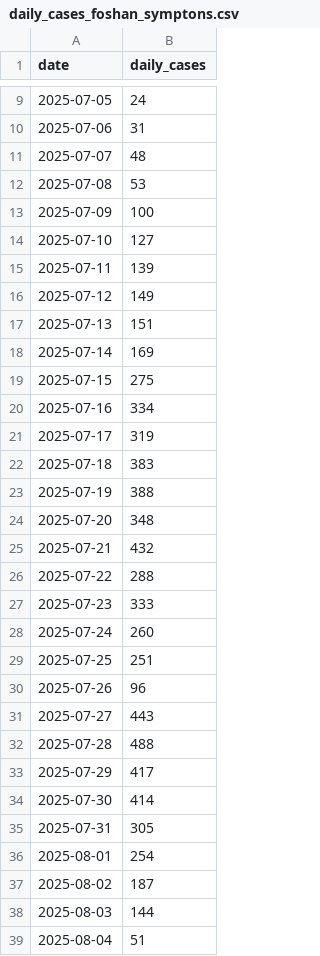
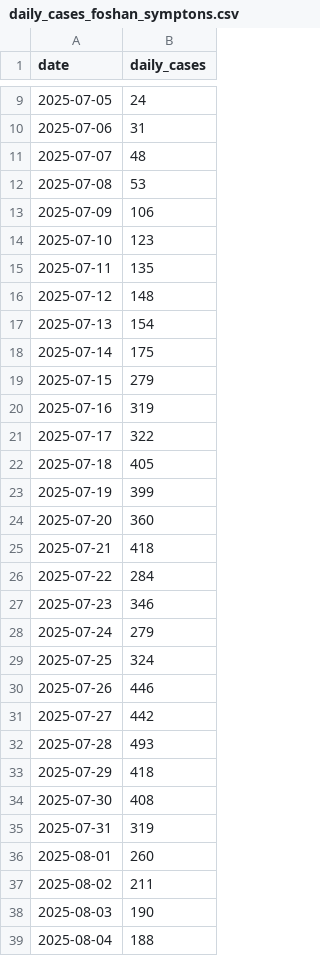
Before and after one commit to sepmein/vector_borne_disease_modelling, a CSV file: data/daily_cases_foshan_symptons.csv, drawn as a sheet; only a part is shown, gaps mark what is left out; the diff covers the shown part only.

Commit message:
Update daily_cases_foshan_symptons.csv

```diff
--- a/data/daily_cases_foshan_symptons.csv
+++ b/data/daily_cases_foshan_symptons.csv
@@ -12,28 +12,28 @@
 2025-07-08,53
-2025-07-09,100
-2025-07-10,127
-2025-07-11,139
-2025-07-12,149
-2025-07-13,151
-2025-07-14,169
-2025-07-15,275
-2025-07-16,334
-2025-07-17,319
-2025-07-18,383
-2025-07-19,388
-2025-07-20,348
-2025-07-21,432
-2025-07-22,288
-2025-07-23,333
-2025-07-24,260
-2025-07-25,251
-2025-07-26,96
-2025-07-27,443
-2025-07-28,488
-2025-07-29,417
-2025-07-30,414
-2025-07-31,305
-2025-08-01,254
-2025-08-02,187
-2025-08-03,144
-2025-08-04,51
+2025-07-09,106
+2025-07-10,123
+2025-07-11,135
+2025-07-12,148
+2025-07-13,154
+2025-07-14,175
+2025-07-15,279
+2025-07-16,319
+2025-07-17,322
+2025-07-18,405
+2025-07-19,399
+2025-07-20,360
+2025-07-21,418
+2025-07-22,284
+2025-07-23,346
+2025-07-24,279
+2025-07-25,324
+2025-07-26,446
+2025-07-27,442
+2025-07-28,493
+2025-07-29,418
+2025-07-30,408
+2025-07-31,319
+2025-08-01,260
+2025-08-02,211
+2025-08-03,190
+2025-08-04,188
```
Also changed, not shown: 5 added rows elsewhere in this file.
